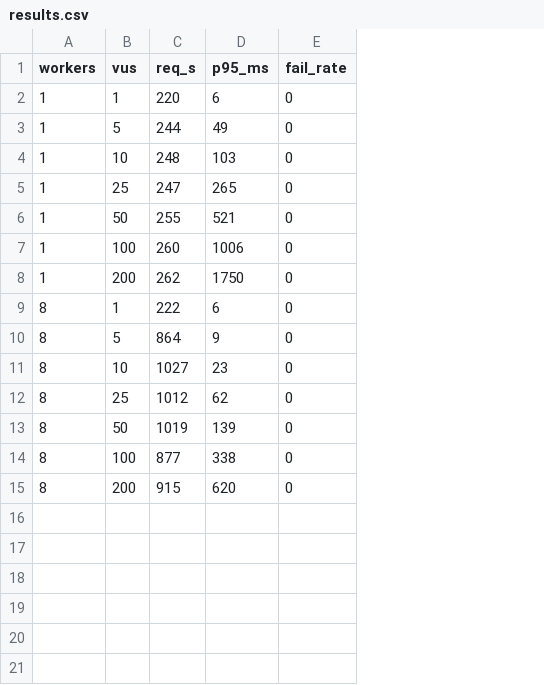
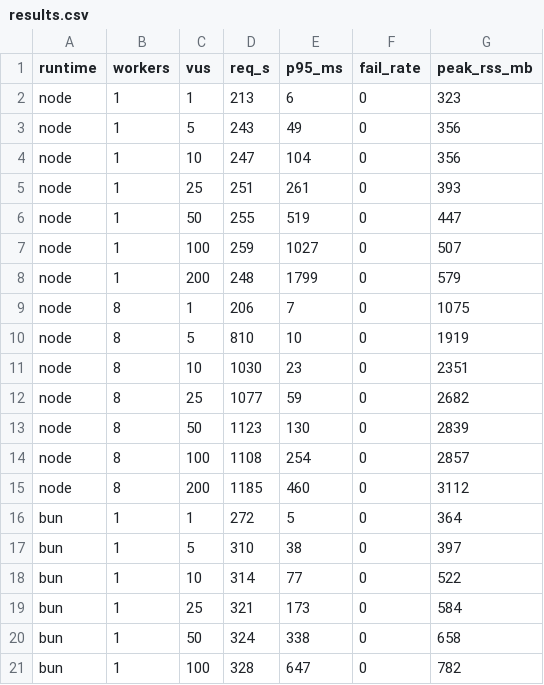
Before and after one commit to gouz/pdfjs, a CSV file: bench/results.csv, drawn as a sheet; only a part is shown; addresses are those after the commit; the diff covers the shown part only; the diff names each change by its address in the sheet, - before the commit and + after, or states it on an @@ line.

```diff
--- a/bench/results.csv
+++ b/bench/results.csv
+column A (runtime), rows 2-15: all node
+column G (peak_rss_mb), rows 2-15: 323 | 356 | 356 | 393 | 447 | 507 | 579 | 1075 | 1919 | 2351 | 2682 | 2839 | 2857 | 3112
-D2 (req_s): 220
+D2 (req_s): 213
-D3 (req_s): 244
+D3 (req_s): 243
-D4 (req_s): 248
+D4 (req_s): 247
-E4 (p95_ms): 103
+E4 (p95_ms): 104
-D5 (req_s): 247
+D5 (req_s): 251
-E5 (p95_ms): 265
+E5 (p95_ms): 261
-E6 (p95_ms): 521
+E6 (p95_ms): 519
-D7 (req_s): 260
+D7 (req_s): 259
-E7 (p95_ms): 1006
+E7 (p95_ms): 1027
-D8 (req_s): 262
+D8 (req_s): 248
-E8 (p95_ms): 1750
+E8 (p95_ms): 1799
-D9 (req_s): 222
+D9 (req_s): 206
-E9 (p95_ms): 6
+E9 (p95_ms): 7
-D10 (req_s): 864
+D10 (req_s): 810
-E10 (p95_ms): 9
+E10 (p95_ms): 10
-D11 (req_s): 1027
+D11 (req_s): 1030
-D12 (req_s): 1012
+D12 (req_s): 1077
-E12 (p95_ms): 62
+E12 (p95_ms): 59
-D13 (req_s): 1019
+D13 (req_s): 1123
-E13 (p95_ms): 139
+E13 (p95_ms): 130
-D14 (req_s): 877
+D14 (req_s): 1108
-E14 (p95_ms): 338
+E14 (p95_ms): 254
-D15 (req_s): 915
+D15 (req_s): 1185
-E15 (p95_ms): 620
+E15 (p95_ms): 460
+row 16: bun | 1 | 1 | 272 | 5 | 0 | 364
+row 17: bun | 1 | 5 | 310 | 38 | 0 | 397
+row 18: bun | 1 | 10 | 314 | 77 | 0 | 522
+row 19: bun | 1 | 25 | 321 | 173 | 0 | 584
+row 20: bun | 1 | 50 | 324 | 338 | 0 | 658
+row 21: bun | 1 | 100 | 328 | 647 | 0 | 782
```
Also changed, not shown: 8 added rows elsewhere in this file, 7 other files.
